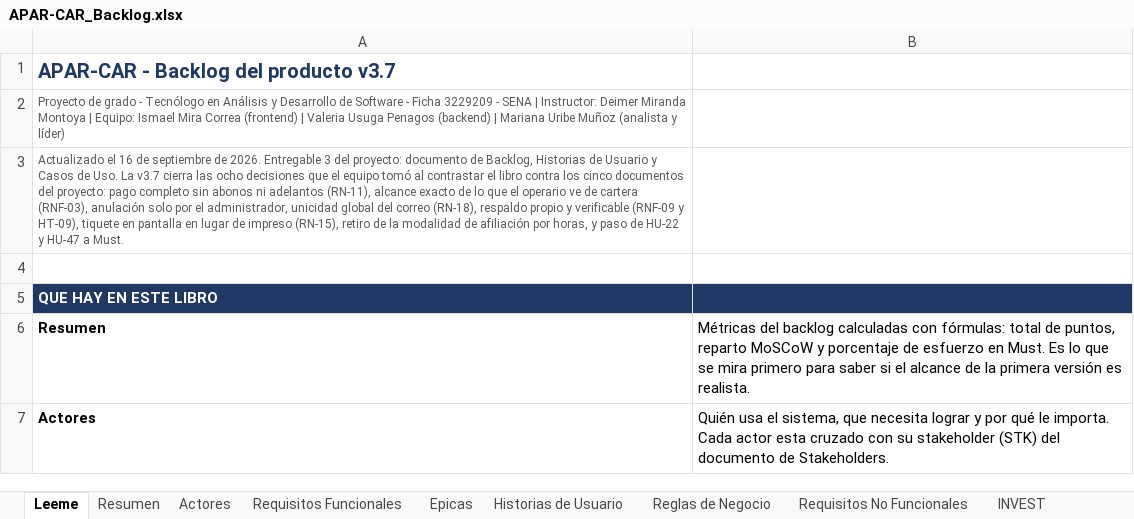
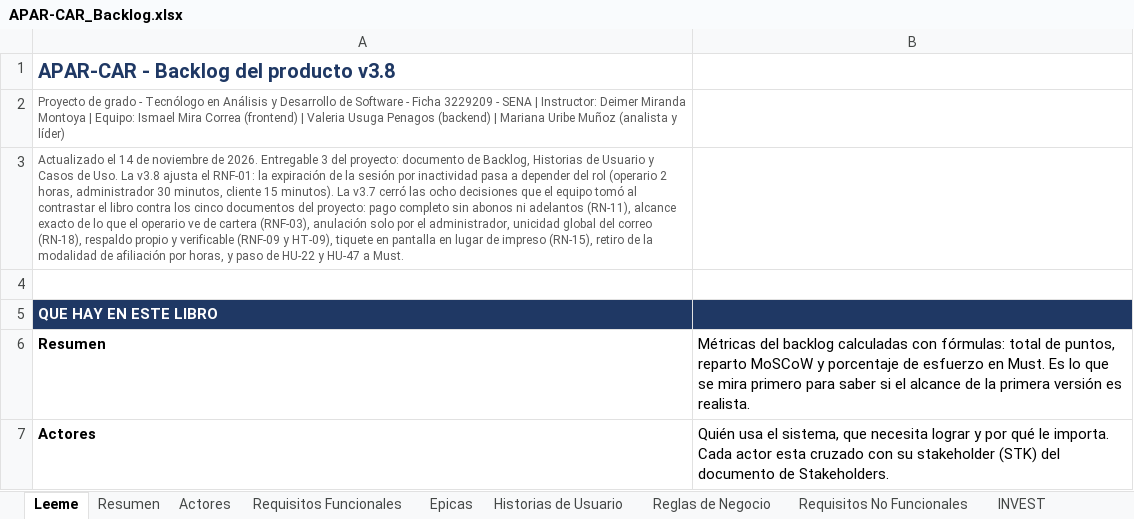
Before and after one commit to marianauribe57-art/APAR-CAR, an Excel workbook: doc/02_requerimientos/APAR-CAR_Backlog.xlsx, sheet Leeme, drawn as a sheet; only a part is shown; values as stored, in another font and other column widths than the file's, no borders; the diff names each change by its address in the sheet, - before the commit and + after, or states it on an @@ line.

Commit message:
docs: actualiza RNF-01 con expiracion de sesion por rol

```diff
--- a/doc/02_requerimientos/APAR-CAR_Backlog.xlsx (sheet Leeme)
+++ b/doc/02_requerimientos/APAR-CAR_Backlog.xlsx (sheet Leeme)
-A1: APAR-CAR - Backlog del producto v3.7
+A1: APAR-CAR - Backlog del producto v3.8
-A3: Actualizado el 16 de septiembre de 2026. Entregable 3 del proyecto: documento de Backlog, Historias de Usuario y Casos de Uso. La v3.7 cierra las ocho…
+A3: Actualizado el 14 de noviembre de 2026. Entregable 3 del proyecto: documento de Backlog, Historias de Usuario y Casos de Uso. La v3.8 ajusta el RNF-01: la expiración de la sesión por inactividad pasa a depender del rol (operario 2 horas, administrador 30 minutos, cliente 15 minutos). La v3.7 cerró las ocho…
```
Also changed, not shown: sheet Control de cambios, sheet Requisitos No Funcionales, charts or pictures.
